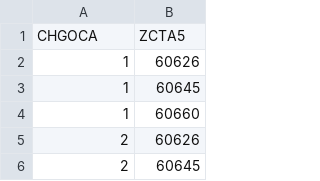
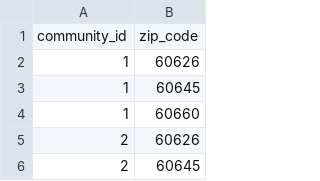
Before and after one commit to elliottpost/comp412, a CSV file: data/census-community-id-to-zip-code.csv, drawn as a sheet; only a part is shown; removed rows and columns are numbered as before the commit, all else as after; the diff names each change by its address in the sheet, - before the commit and + after, or states it on an @@ line.

Commit message:
Added base logic for mapping between community ID and zip codes. Added base logic for aggregating unique and non-unique between communities

```diff
--- a/data/census-community-id-to-zip-code.csv
+++ b/data/census-community-id-to-zip-code.csv
-row 1: CHGOCA | ZCTA5
+row 1: community_id | zip_code
```
Also changed, not shown: 5 other files.
